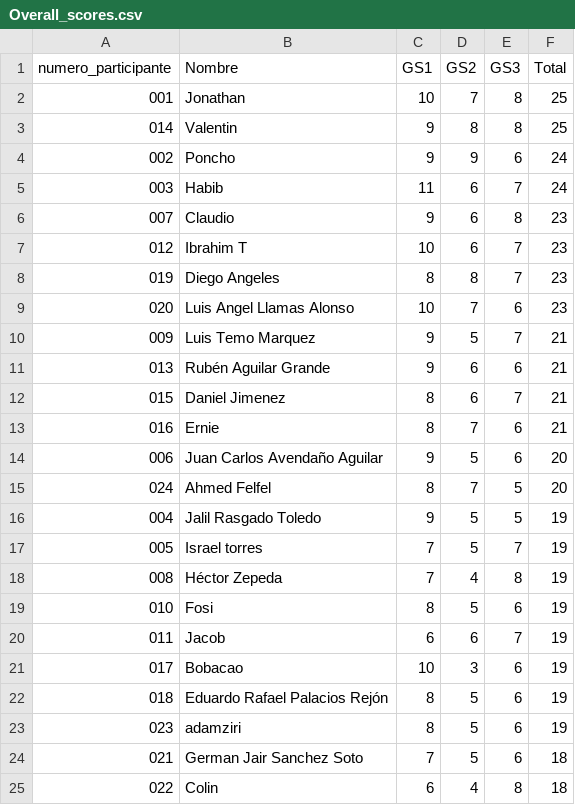
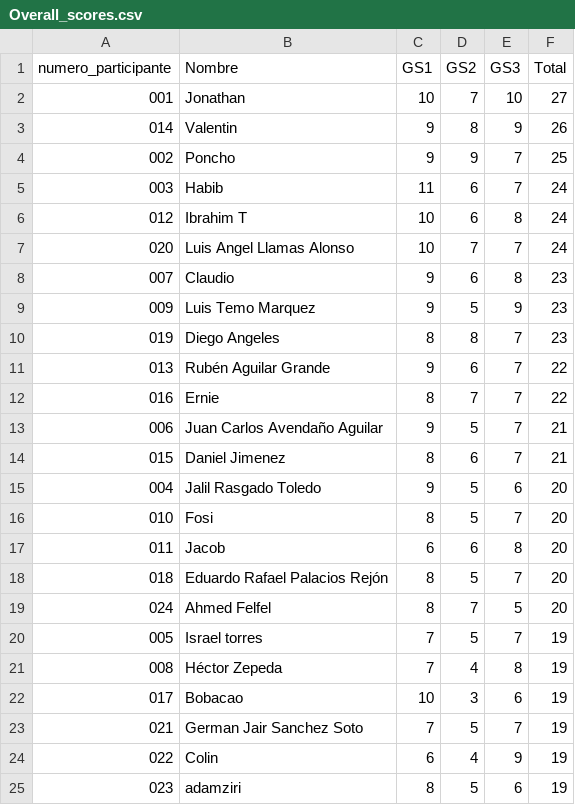
Before and after one commit to alffajardo/Qatar2022, a CSV file: Overall_scores.csv, drawn as a sheet.

```diff
--- a/Overall_scores.csv
+++ b/Overall_scores.csv
@@ -1,25 +1,25 @@
 numero_participante,Nombre,GS1,GS2,GS3,Total
-001,Jonathan,10,7,8,25
-014,Valentin,9,8,8,25
-002,Poncho,9,9,6,24
+001,Jonathan,10,7,10,27
+014,Valentin,9,8,9,26
+002,Poncho,9,9,7,25
 003,Habib,11,6,7,24
+012,Ibrahim T,10,6,8,24
+020,Luis Angel Llamas Alonso,10,7,7,24
 007,Claudio,9,6,8,23
-012,Ibrahim T,10,6,7,23
+009,Luis Temo Marquez,9,5,9,23
 019,Diego Angeles,8,8,7,23
-020,Luis Angel Llamas Alonso,10,7,6,23
-009,Luis Temo Marquez,9,5,7,21
-013,Rubén Aguilar Grande,9,6,6,21
+013,Rubén Aguilar Grande,9,6,7,22
+016,Ernie,8,7,7,22
+006,Juan Carlos Avendaño Aguilar,9,5,7,21
 015,Daniel Jimenez,8,6,7,21
-016,Ernie,8,7,6,21
-006,Juan Carlos Avendaño Aguilar,9,5,6,20
+004,Jalil Rasgado Toledo,9,5,6,20
+010,Fosi,8,5,7,20
+011,Jacob,6,6,8,20
+018,Eduardo Rafael Palacios Rejón,8,5,7,20
 024,Ahmed Felfel,8,7,5,20
-004,Jalil Rasgado Toledo,9,5,5,19
 005,Israel torres,7,5,7,19
 008,Héctor Zepeda,7,4,8,19
-010,Fosi,8,5,6,19
-011,Jacob,6,6,7,19
 017,Bobacao,10,3,6,19
-018,Eduardo Rafael Palacios Rejón,8,5,6,19
+021,German Jair Sanchez Soto,7,5,7,19
+022,Colin,6,4,9,19
 023,adamziri,8,5,6,19
-021,German Jair Sanchez Soto,7,5,6,18
-022,Colin,6,4,8,18
```
Also changed, not shown: GS3_complete_scores.csv, 1 other file.
